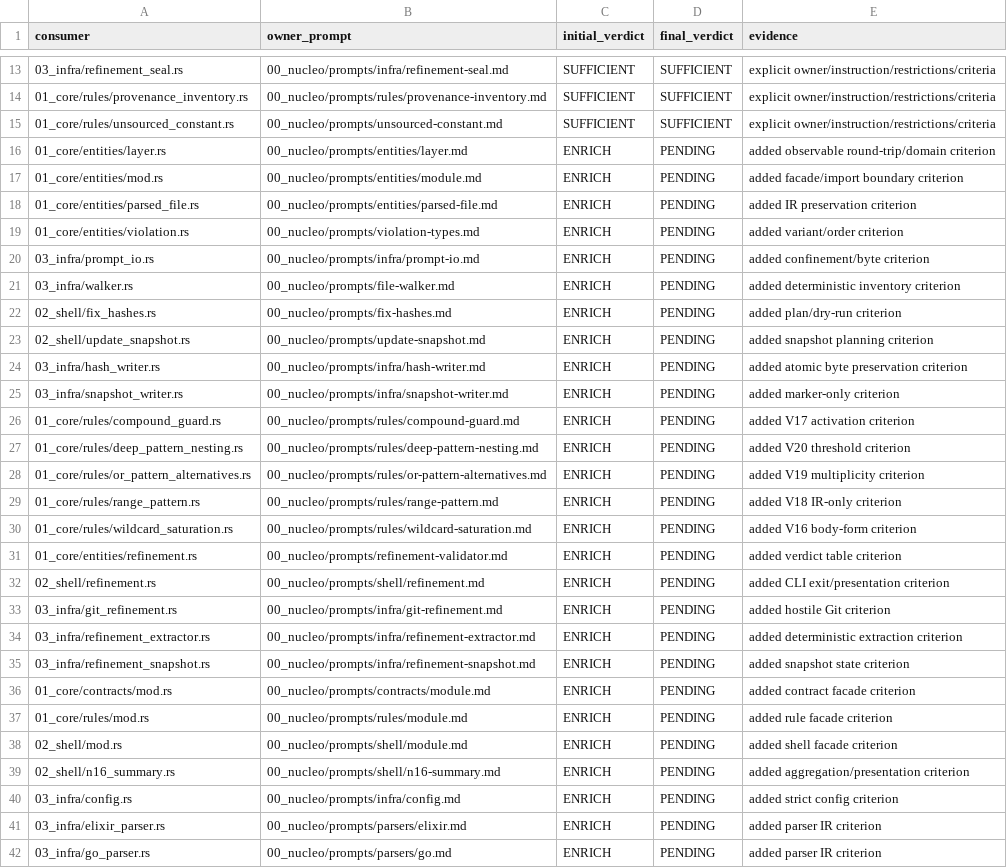
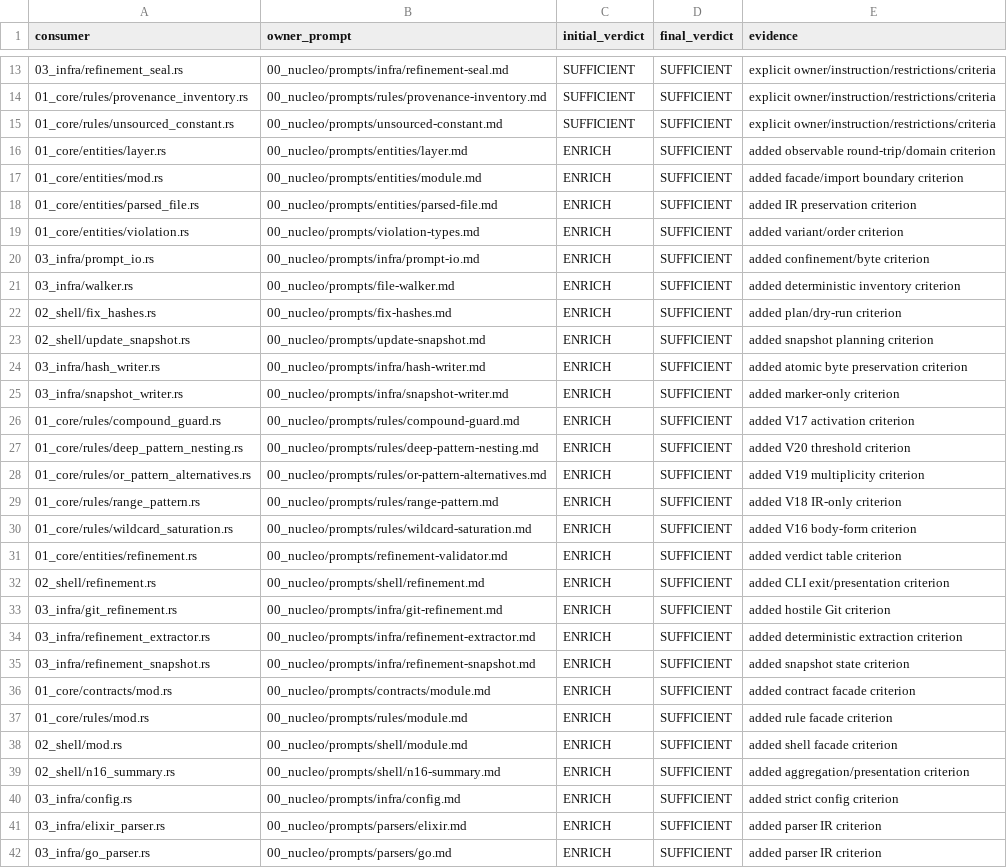
Before and after one commit to Dikluwe/tekt-linter, a TSV file: 00_nucleo/assessments/0036-prompt-contracts.tsv, drawn as a sheet; only a part is shown, gaps mark what is left out; the diff covers the shown part only; the diff names each change by its address in the sheet, - before the commit and + after, or states it on an @@ line.

Commit message:
docs(p0108): enrich insufficient prompt contracts

```diff
--- a/00_nucleo/assessments/0036-prompt-contracts.tsv
+++ b/00_nucleo/assessments/0036-prompt-contracts.tsv
-D16:D42 (final_verdict): PENDING
+D16:D42 (final_verdict): SUFFICIENT
```
Also changed, not shown: 3 edited cells elsewhere in this file, 31 other files.
